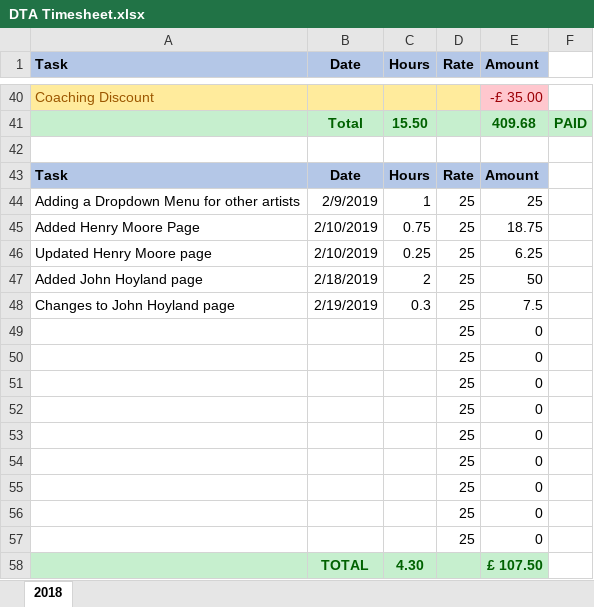
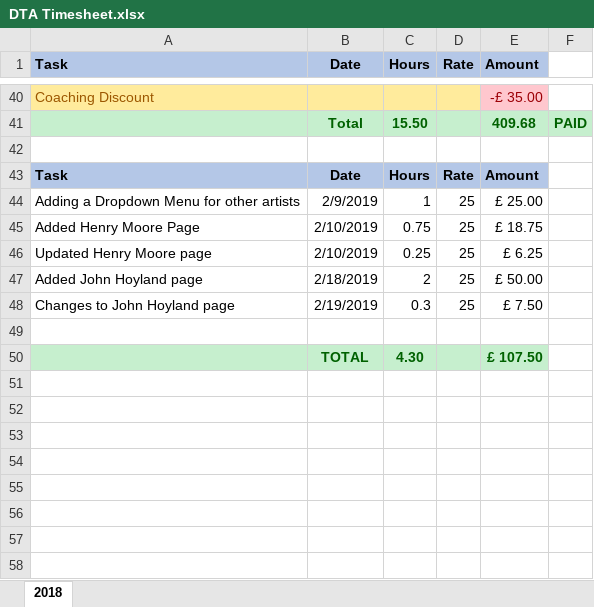
Before and after one commit to DerekPeacock/DylanTaylorArt, an Excel workbook: DTA Timesheet.xlsx, sheet 2018, drawn as a sheet; only a part is shown, gaps mark what is left out; values as stored, in another font and other column widths than the file's, no borders; the diff names each change by its address in the sheet, - before the commit and + after, or states it on an @@ line.

```diff
--- a/DTA Timesheet.xlsx (sheet 2018)
+++ b/DTA Timesheet.xlsx (sheet 2018)
-E44 (Amount): 25
+E44 (Amount): £ 25.00
-E45 (Amount): 18.75
+E45 (Amount): £ 18.75
-E46 (Amount): 6.25
+E46 (Amount): £ 6.25
-E47 (Amount): 50
+E47 (Amount): £ 50.00
-E48 (Amount): 7.5
+E48 (Amount): £ 7.50
-row 49:  |  |  | 25 | 0
+row 49: (empty)
-row 50:  |  |  | 25 | 0
-row 51:  |  |  | 25 | 0
-row 52:  |  |  | 25 | 0
-row 53:  |  |  | 25 | 0
-row 54:  |  |  | 25 | 0
-row 55:  |  |  | 25 | 0
-row 56:  |  |  | 25 | 0
-row 57:  |  |  | 25 | 0
```
Also changed, not shown: 11 other files.
